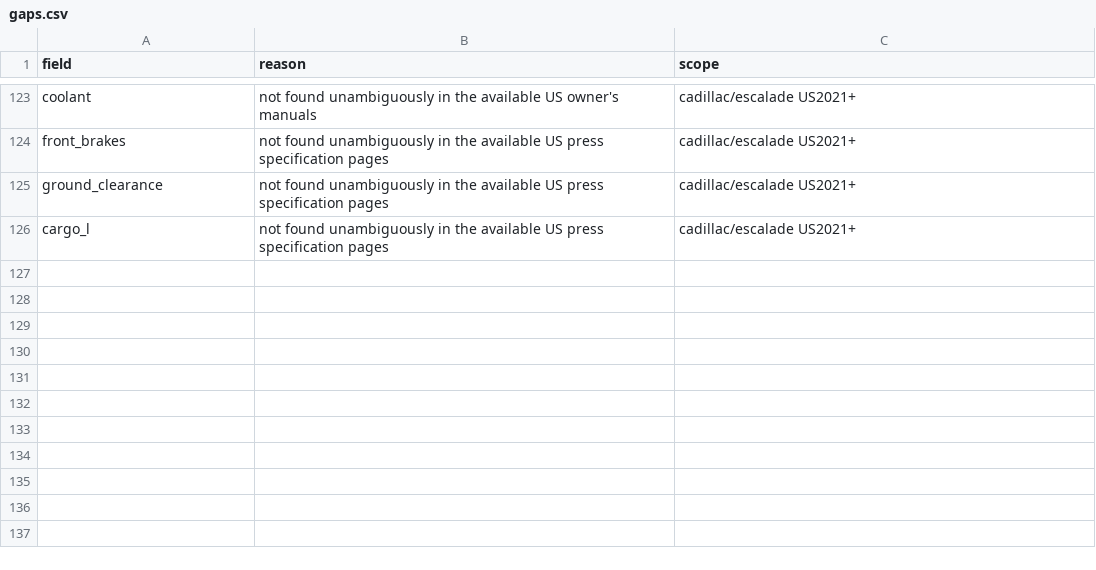
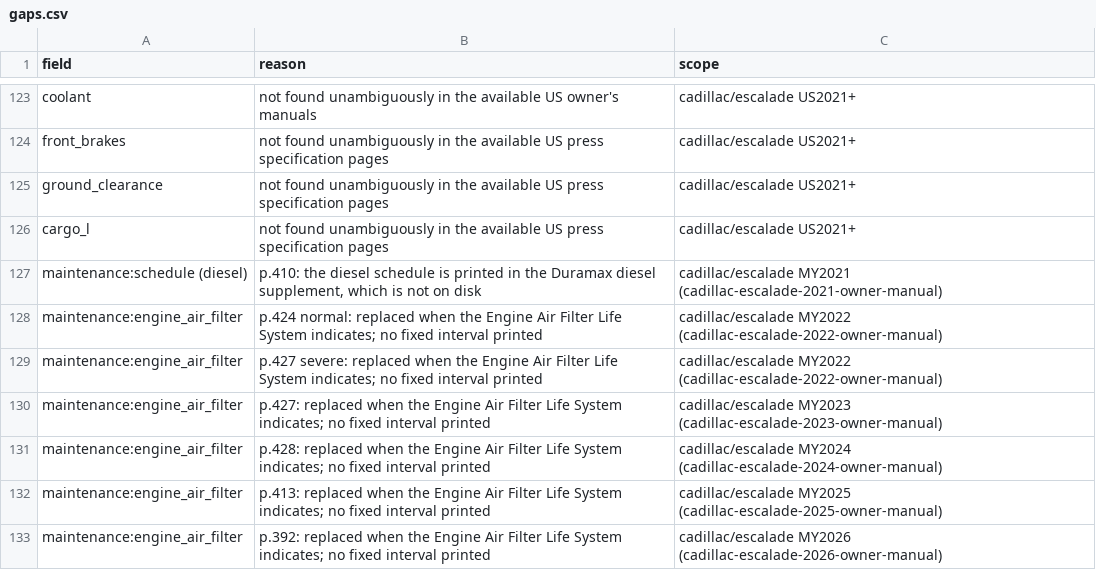
Before and after one commit to bomba1112/AutoExpert, a CSV file: data_work/cadillac/staging/escalade/gaps.csv, drawn as a sheet; only a part is shown, gaps mark what is left out; the diff names each change by its address in the sheet, - before the commit and + after, or states it on an @@ line.

```diff
--- a/data_work/cadillac/staging/escalade/gaps.csv
+++ b/data_work/cadillac/staging/escalade/gaps.csv
+row 127: maintenance:schedule (diesel) | p.410: the diesel schedule is printed in the Duramax diesel supplement, which is not on disk | cadillac/escalade MY2021 (cadillac-escalade-2021-owner-manual)
+row 128: maintenance:engine_air_filter | p.424 normal: replaced when the Engine Air Filter Life System indicates; no fixed interval printed | cadillac/escalade MY2022 (cadillac-escalade-2022-owner-manual)
+row 129: maintenance:engine_air_filter | p.427 severe: replaced when the Engine Air Filter Life System indicates; no fixed interval printed | cadillac/escalade MY2022 (cadillac-escalade-2022-owner-manual)
+row 130: maintenance:engine_air_filter | p.427: replaced when the Engine Air Filter Life System indicates; no fixed interval printed | cadillac/escalade MY2023 (cadillac-escalade-2023-owner-manual)
+row 131: maintenance:engine_air_filter | p.428: replaced when the Engine Air Filter Life System indicates; no fixed interval printed | cadillac/escalade MY2024 (cadillac-escalade-2024-owner-manual)
+row 132: maintenance:engine_air_filter | p.413: replaced when the Engine Air Filter Life System indicates; no fixed interval printed | cadillac/escalade MY2025 (cadillac-escalade-2025-owner-manual)
+row 133: maintenance:engine_air_filter | p.392: replaced when the Engine Air Filter Life System indicates; no fixed interval printed | cadillac/escalade MY2026 (cadillac-escalade-2026-owner-manual)
```
Also changed, not shown: data_work/cadillac/staging/cts/gaps.csv, 20 other files.
